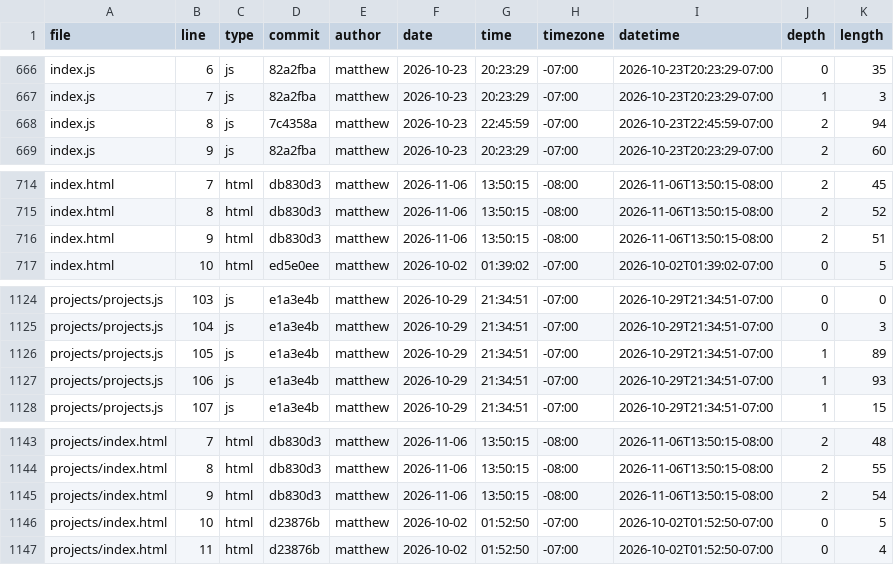
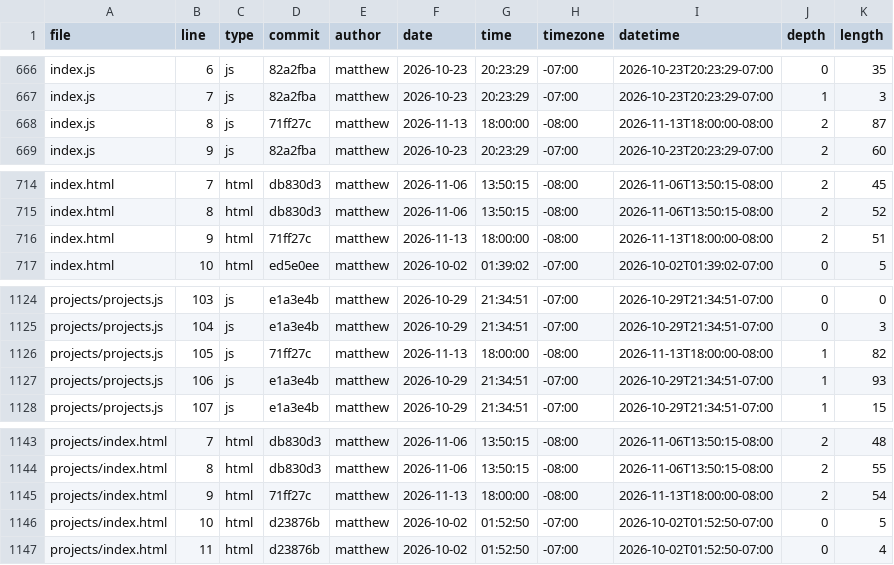
Before and after one commit to matthewnramos/portfolio, a CSV file: meta/loc.csv, drawn as a sheet; only a part is shown, gaps mark what is left out.

Commit message:
Complete Lab 8 scrollytelling and simplify Meta page copy

```diff
--- a/meta/loc.csv
+++ b/meta/loc.csv
@@ -667,3 +667,3 @@ index.js,6,js,82a2fba,matthew,2026-10-23,20:23:29,-07:00,2026-10-23T20:23:29-07:
 index.js,7,js,82a2fba,matthew,2026-10-23,20:23:29,-07:00,2026-10-23T20:23:29-07:00,1,3
-index.js,8,js,7c4358a,matthew,2026-10-23,22:45:59,-07:00,2026-10-23T22:45:59-07:00,2,94
+index.js,8,js,71ff27c,matthew,2026-11-13,18:00:00,-08:00,2026-11-13T18:00:00-08:00,2,87
 index.js,9,js,82a2fba,matthew,2026-10-23,20:23:29,-07:00,2026-10-23T20:23:29-07:00,2,60
@@ -715,3 +715,3 @@ index.html,7,html,db830d3,matthew,2026-11-06,13:50:15,-08:00,2026-11-06T13:50:15
 index.html,8,html,db830d3,matthew,2026-11-06,13:50:15,-08:00,2026-11-06T13:50:15-08:00,2,52
-index.html,9,html,db830d3,matthew,2026-11-06,13:50:15,-08:00,2026-11-06T13:50:15-08:00,2,51
+index.html,9,html,71ff27c,matthew,2026-11-13,18:00:00,-08:00,2026-11-13T18:00:00-08:00,2,51
 index.html,10,html,ed5e0ee,matthew,2026-10-02,01:39:02,-07:00,2026-10-02T01:39:02-07:00,0,5
@@ -1125,3 +1125,3 @@ projects/projects.js,103,js,e1a3e4b,matthew,2026-10-29,21:34:51,-07:00,2026-10-2
 projects/projects.js,104,js,e1a3e4b,matthew,2026-10-29,21:34:51,-07:00,2026-10-29T21:34:51-07:00,0,3
-projects/projects.js,105,js,e1a3e4b,matthew,2026-10-29,21:34:51,-07:00,2026-10-29T21:34:51-07:00,1,89
+projects/projects.js,105,js,71ff27c,matthew,2026-11-13,18:00:00,-08:00,2026-11-13T18:00:00-08:00,1,82
 projects/projects.js,106,js,e1a3e4b,matthew,2026-10-29,21:34:51,-07:00,2026-10-29T21:34:51-07:00,1,93
@@ -1144,3 +1144,3 @@ projects/index.html,7,html,db830d3,matthew,2026-11-06,13:50:15,-08:00,2026-11-06
 projects/index.html,8,html,db830d3,matthew,2026-11-06,13:50:15,-08:00,2026-11-06T13:50:15-08:00,2,55
-projects/index.html,9,html,db830d3,matthew,2026-11-06,13:50:15,-08:00,2026-11-06T13:50:15-08:00,2,54
+projects/index.html,9,html,71ff27c,matthew,2026-11-13,18:00:00,-08:00,2026-11-13T18:00:00-08:00,2,54
 projects/index.html,10,html,d23876b,matthew,2026-10-02,01:52:50,-07:00,2026-10-02T01:52:50-07:00,0,5
```
Also changed, not shown: 4 other files.
